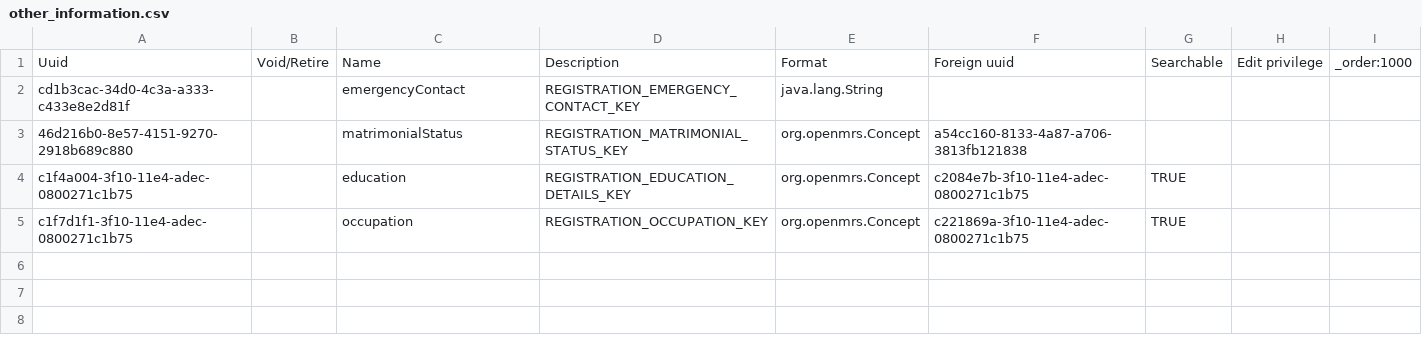
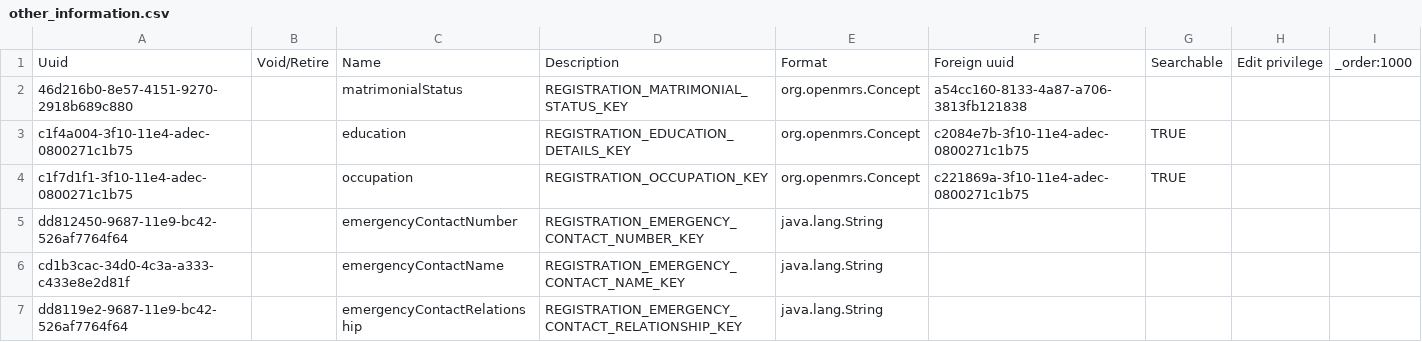
Before and after one commit to jembi/cameroon-bahmni-metadata, a CSV file: configuration/personattributetypes/other_information.csv, drawn as a sheet.

Commit message:
COM-349 Patient registration details change requests

```diff
--- a/configuration/personattributetypes/other_information.csv
+++ b/configuration/personattributetypes/other_information.csv
@@ -1,3 +1,2 @@
 Uuid,Void/Retire,Name,Description,Format,Foreign uuid,Searchable,Edit privilege,_order:1000
-cd1b3cac-34d0-4c3a-a333-c433e8e2d81f,,emergencyContact,REGISTRATION_EMERGENCY_CONTACT_KEY,java.lang.String,,,,
 46d216b0-8e57-4151-9270-2918b689c880,,matrimonialStatus,REGISTRATION_MATRIMONIAL_STATUS_KEY,org.openmrs.Concept,a54cc160-8133-4a87-a706-3813fb121838,,,
@@ -5 +4,4 @@ c1f4a004-3f10-11e4-adec-0800271c1b75,,education,REGISTRATION_EDUCATION_DETAILS_K
 c1f7d1f1-3f10-11e4-adec-0800271c1b75,,occupation,REGISTRATION_OCCUPATION_KEY,org.openmrs.Concept,c221869a-3f10-11e4-adec-0800271c1b75,TRUE,,
+dd812450-9687-11e9-bc42-526af7764f64,,emergencyContactNumber,REGISTRATION_EMERGENCY_CONTACT_NUMBER_KEY,java.lang.String,,,,
+cd1b3cac-34d0-4c3a-a333-c433e8e2d81f,,emergencyContactName,REGISTRATION_EMERGENCY_CONTACT_NAME_KEY,java.lang.String,,,,
+dd8119e2-9687-11e9-bc42-526af7764f64,,emergencyContactRelationship,REGISTRATION_EMERGENCY_CONTACT_RELATIONSHIP_KEY,java.lang.String,,,,
```
Also changed, not shown: 3 other files.
